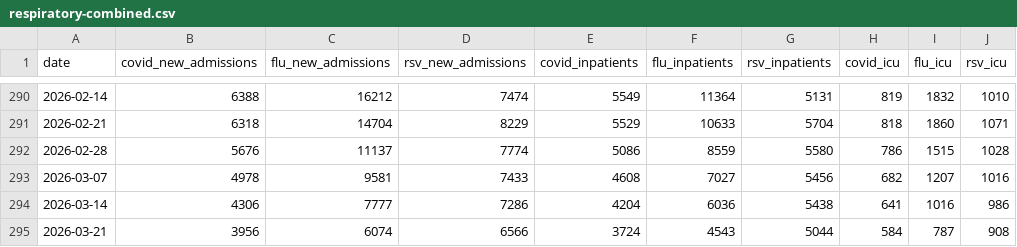
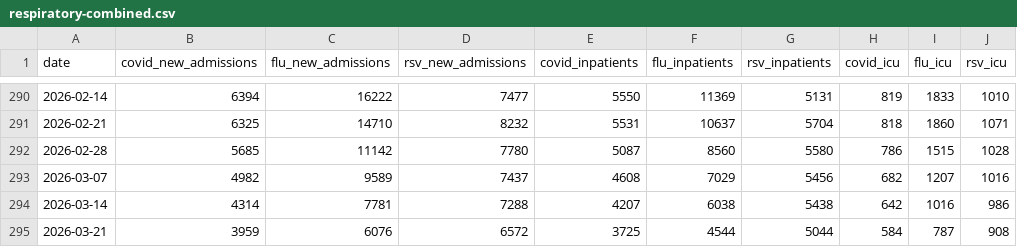
Before and after one commit to fartbagxp/health, a CSV file: data/raw/resp/respiratory-combined.csv, drawn as a sheet; only a part is shown, gaps mark what is left out; the diff covers the shown part only.

```diff
--- a/data/raw/resp/respiratory-combined.csv
+++ b/data/raw/resp/respiratory-combined.csv
@@ -290,6 +290,6 @@ date,covid_new_admissions,flu_new_admissions,rsv_new_admissions,covid_inpatients
-2026-02-14,6388,16212,7474,5549,11364,5131,819,1832,1010
-2026-02-21,6318,14704,8229,5529,10633,5704,818,1860,1071
-2026-02-28,5676,11137,7774,5086,8559,5580,786,1515,1028
-2026-03-07,4978,9581,7433,4608,7027,5456,682,1207,1016
-2026-03-14,4306,7777,7286,4204,6036,5438,641,1016,986
-2026-03-21,3956,6074,6566,3724,4543,5044,584,787,908
+2026-02-14,6394,16222,7477,5550,11369,5131,819,1833,1010
+2026-02-21,6325,14710,8232,5531,10637,5704,818,1860,1071
+2026-02-28,5685,11142,7780,5087,8560,5580,786,1515,1028
+2026-03-07,4982,9589,7437,4608,7029,5456,682,1207,1016
+2026-03-14,4314,7781,7288,4207,6038,5438,642,1016,986
+2026-03-21,3959,6076,6572,3725,4544,5044,584,787,908
```
Also changed, not shown: 2 added rows and 106 edited cells elsewhere in this file, data/raw/cdc_open/resp_deaths_pct.csv, data/raw/cdc_open/resp_vaccination.csv, 23 other files.
